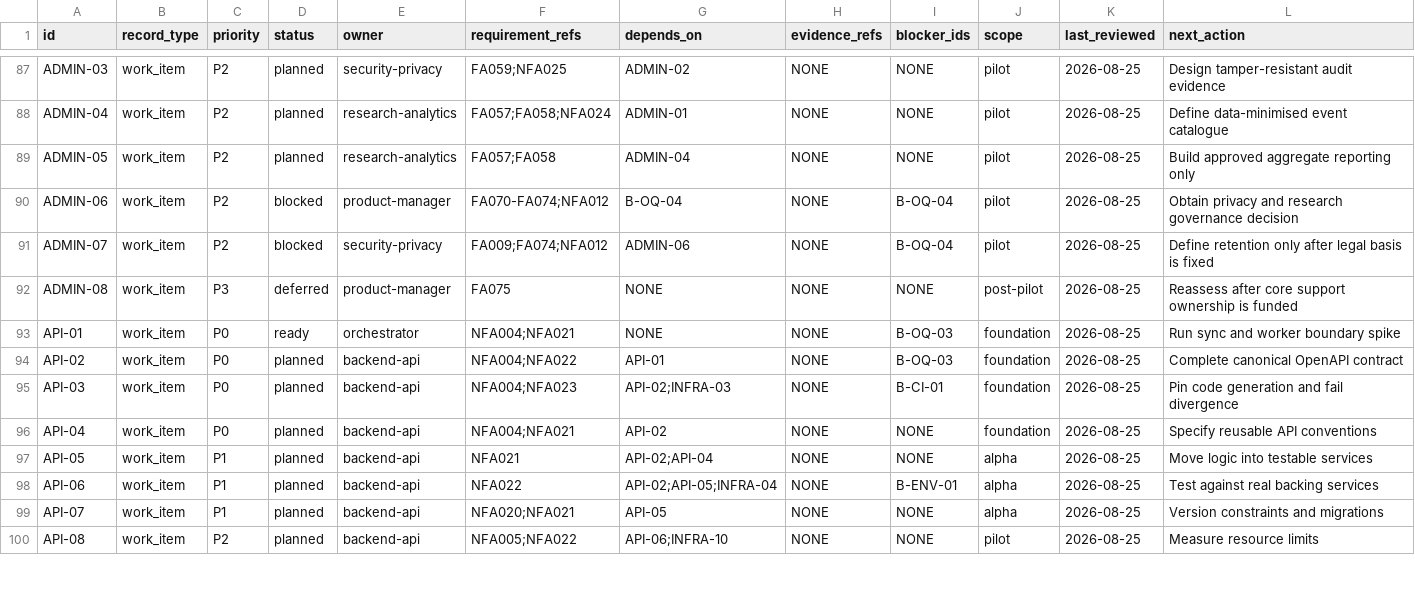
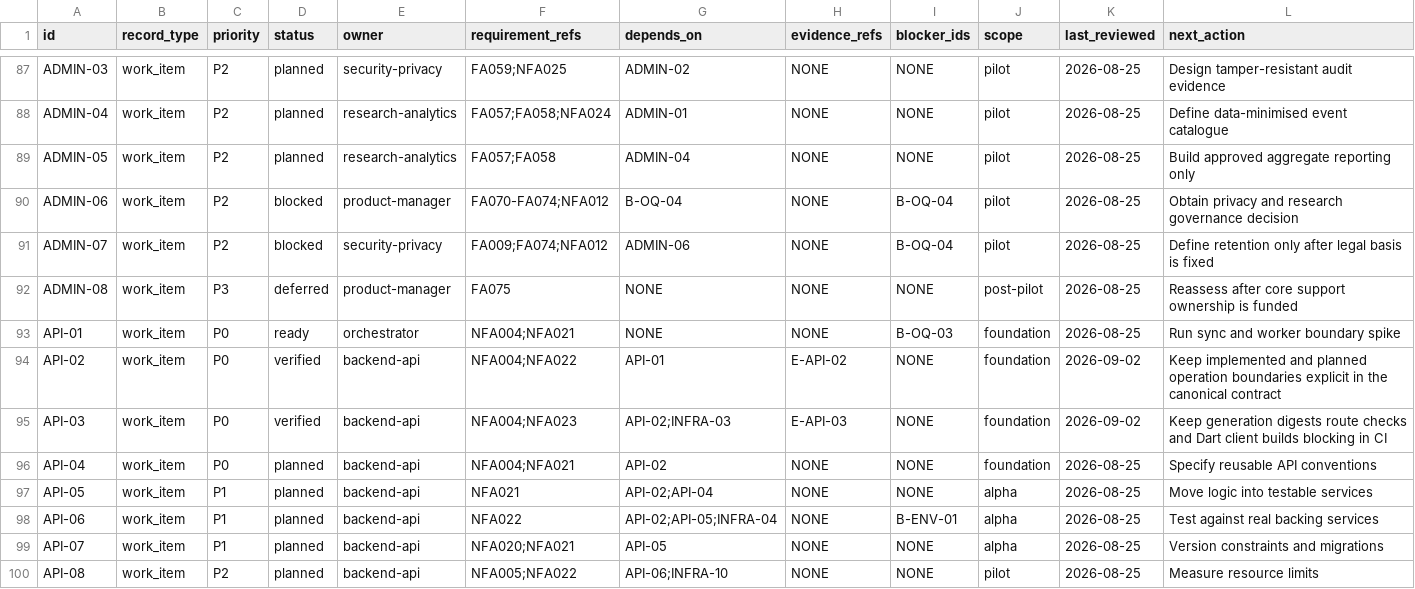
Before and after one commit to noahilli/plantini, a CSV file: knowledge/state/STATUS_REGISTRY.csv, drawn as a sheet; only a part is shown, gaps mark what is left out.

Commit message:
docs: verify API-03 contract generation evidence

```diff
--- a/knowledge/state/STATUS_REGISTRY.csv
+++ b/knowledge/state/STATUS_REGISTRY.csv
@@ -93,4 +93,4 @@ ADMIN-08,work_item,P3,deferred,product-manager,FA075,NONE,NONE,NONE,post-pilot,2
 API-01,work_item,P0,ready,orchestrator,NFA004;NFA021,NONE,NONE,B-OQ-03,foundation,2026-08-25,Run sync and worker boundary spike
-API-02,work_item,P0,planned,backend-api,NFA004;NFA022,API-01,NONE,B-OQ-03,foundation,2026-08-25,Complete canonical OpenAPI contract
-API-03,work_item,P0,planned,backend-api,NFA004;NFA023,API-02;INFRA-03,NONE,B-CI-01,foundation,2026-08-25,Pin code generation and fail divergence
+API-02,work_item,P0,verified,backend-api,NFA004;NFA022,API-01,E-API-02,NONE,foundation,2026-09-02,Keep implemented and planned operation boundaries explicit in the canonical contract
+API-03,work_item,P0,verified,backend-api,NFA004;NFA023,API-02;INFRA-03,E-API-03,NONE,foundation,2026-09-02,Keep generation digests route checks and Dart client builds blocking in CI
 API-04,work_item,P0,planned,backend-api,NFA004;NFA021,API-02,NONE,NONE,foundation,2026-08-25,Specify reusable API conventions
```
Also changed, not shown: 2 other files.
